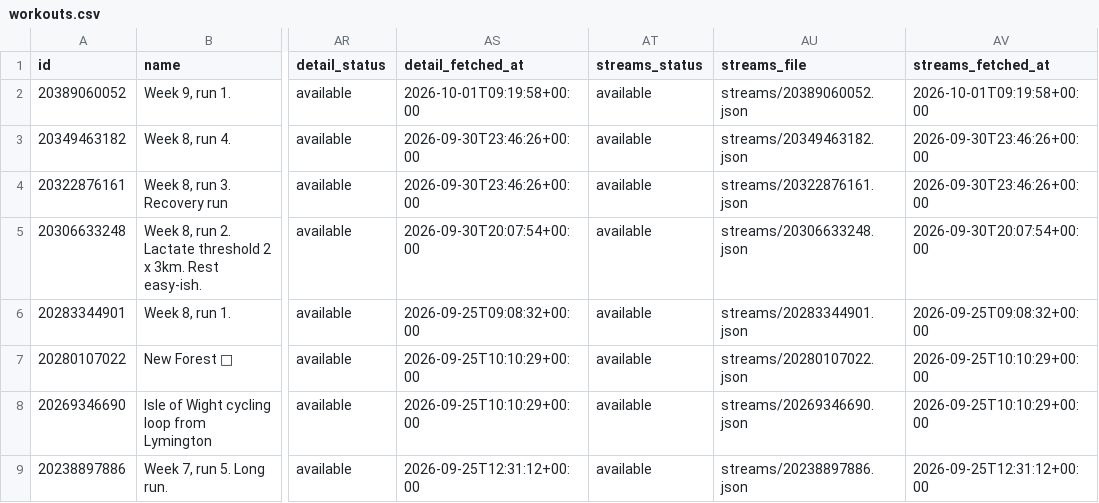
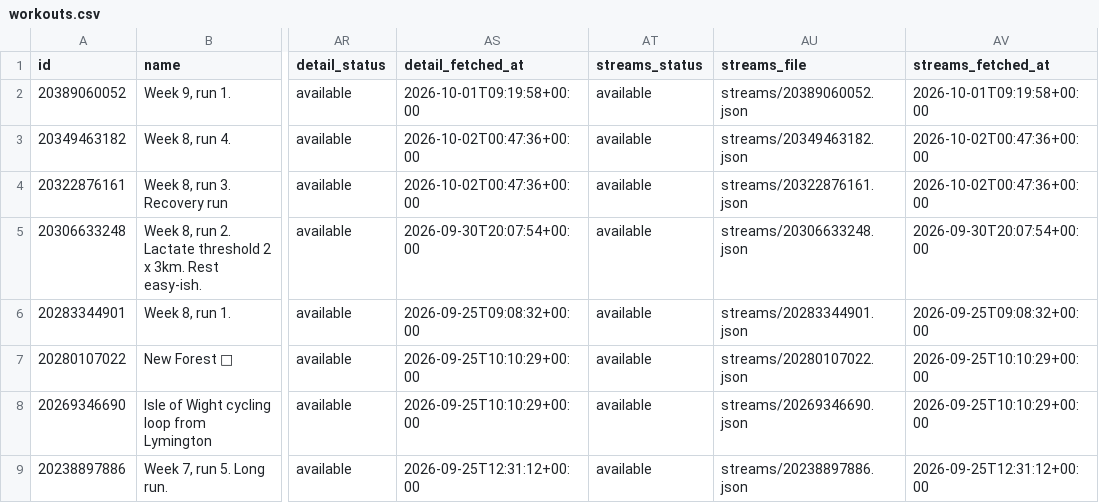
Before and after one commit to holder-josh/valencia-1870, a CSV file: docs/workouts.csv, drawn as a sheet; only a part is shown, gaps mark what is left out; the diff names each change by its address in the sheet, - before the commit and + after, or states it on an @@ line.

```diff
--- a/docs/workouts.csv
+++ b/docs/workouts.csv
-AS3:AS4 (detail_fetched_at): 2026-09-30T23:46:26+00:00
+AS3:AS4 (detail_fetched_at): 2026-10-02T00:47:36+00:00
-AV3:AV4 (streams_fetched_at): 2026-09-30T23:46:26+00:00
+AV3:AV4 (streams_fetched_at): 2026-10-02T00:47:36+00:00
```
Also changed, not shown: 4 other files.
